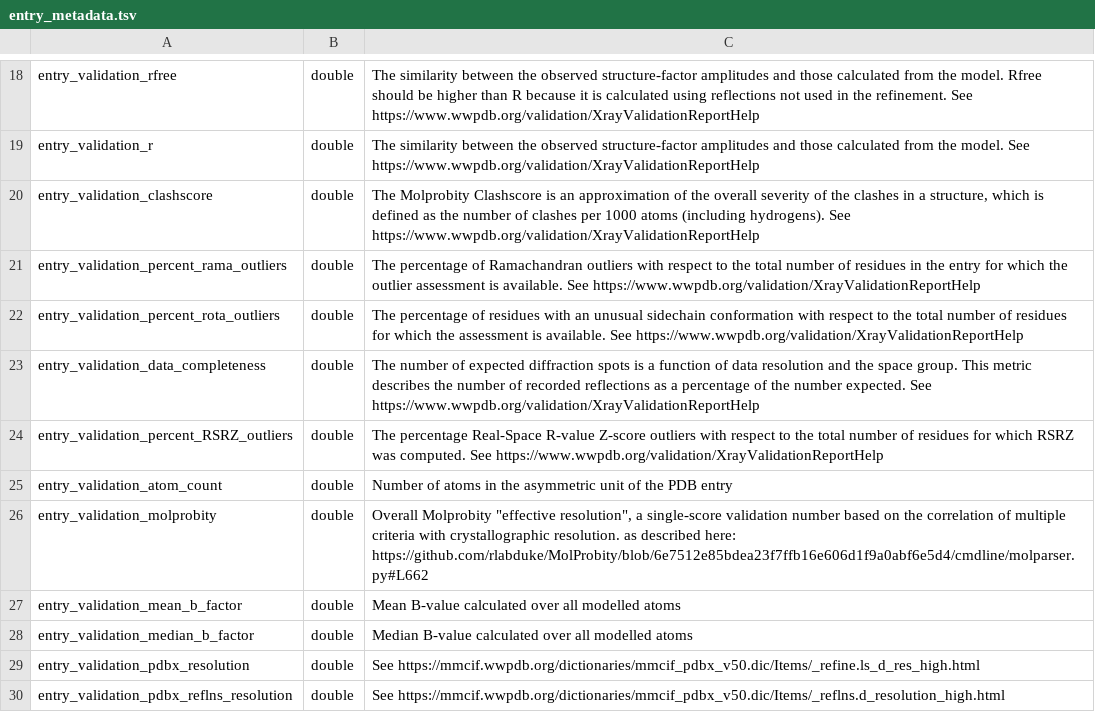
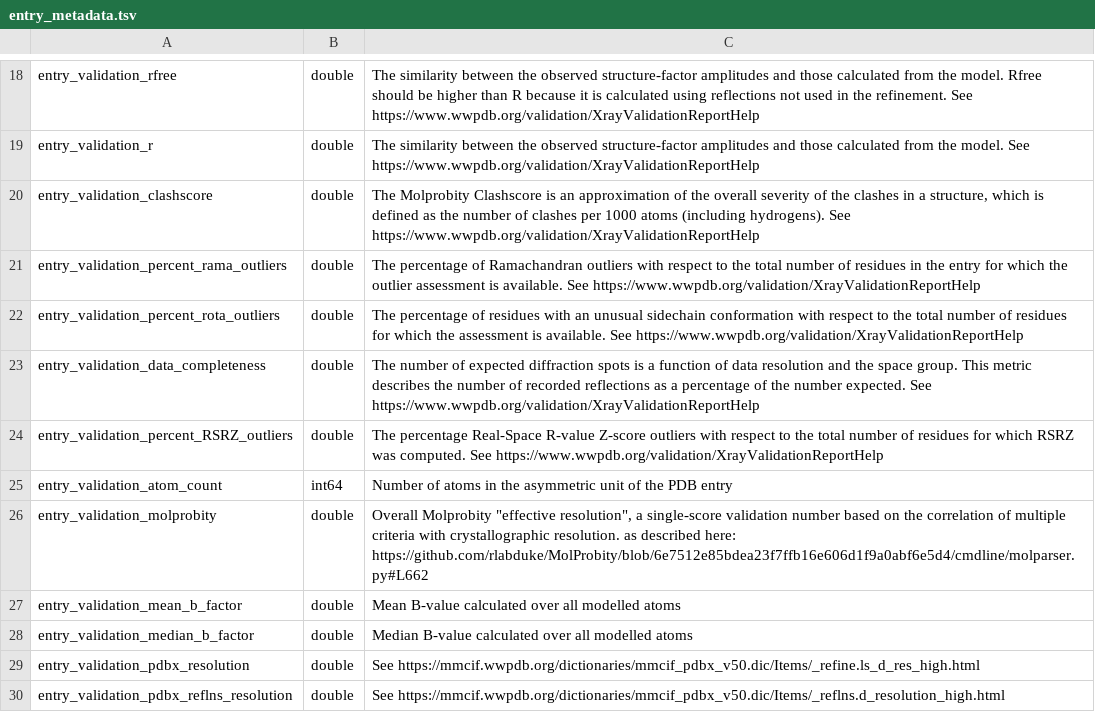
Before and after one commit to plinder-org/plinder, a TSV file: src/plinder/data/column_descriptions/tables/entry_metadata.tsv, drawn as a sheet; only a part is shown, gaps mark what is left out.

```diff
--- a/src/plinder/data/column_descriptions/tables/entry_metadata.tsv
+++ b/src/plinder/data/column_descriptions/tables/entry_metadata.tsv
@@ -24,3 +24,3 @@ entry_validation_data_completeness	double	The number of expected diffraction spo
 entry_validation_percent_RSRZ_outliers	double	The percentage Real-Space R-value Z-score outliers with respect to the total number of residues for which RSRZ was computed. See https://www.wwpdb.org/validation/XrayValidationReportHelp
-entry_validation_atom_count	double	Number of atoms in the asymmetric unit of the PDB entry
+entry_validation_atom_count	int64	Number of atoms in the asymmetric unit of the PDB entry
 entry_validation_molprobity	double	"Overall Molprobity ""effective resolution"", a single-score validation number based on the correlation of multiple criteria with crystallographic resolution. as described here: https://github.com/rlabduke/MolProbity/blob/6e7512e85bdea23f7ffb16e606d1f9a0abf6e5d4/cmdline/molparser.py#L662"
```
Also changed, not shown: src/plinder/data/column_descriptions/tables/annotation.tsv, src/plinder/data/column_descriptions/tables/interface_clusters.tsv, 23 other files.
